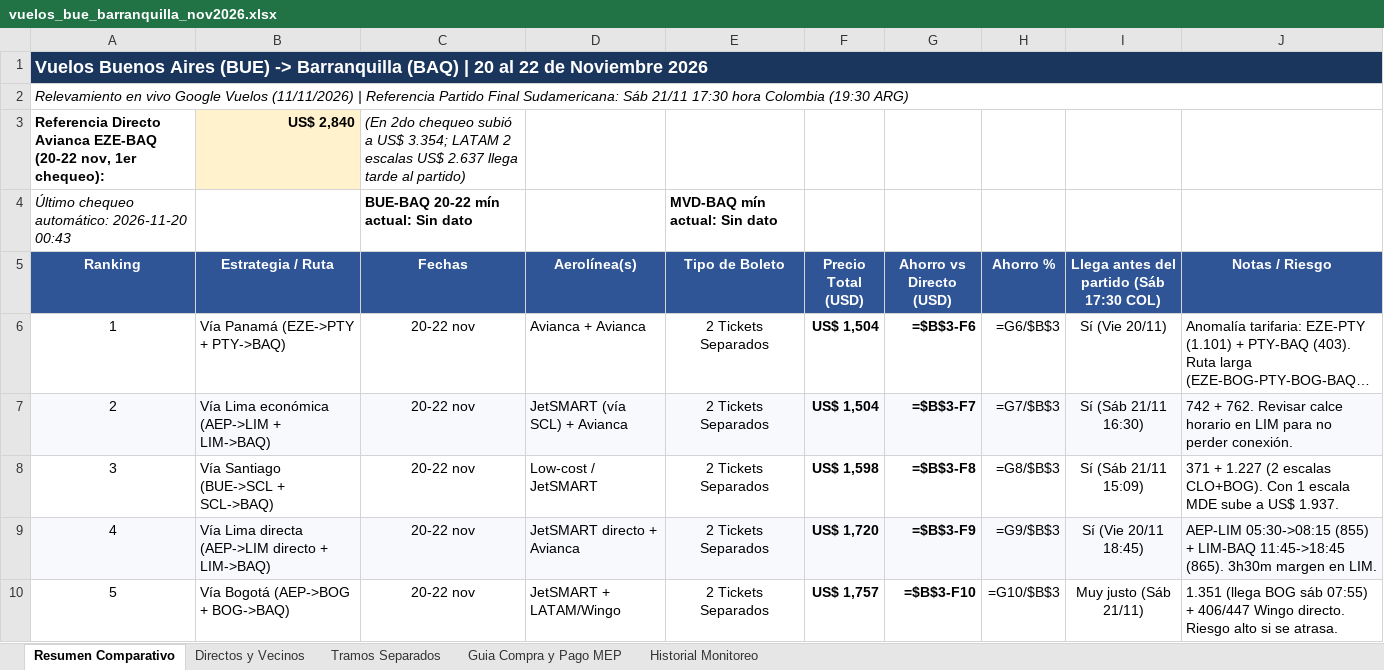
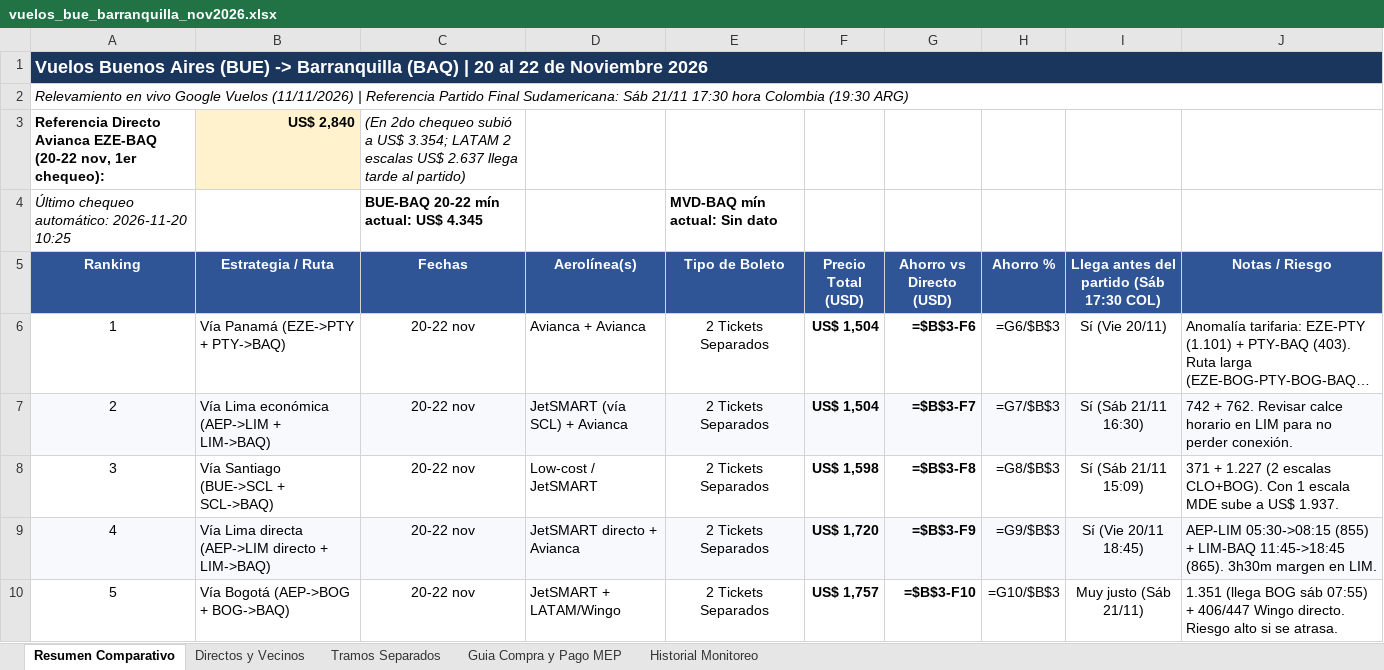
Before and after one commit to juanurman/vuelos-barranquilla, an Excel workbook: vuelos-monitor/vuelos_bue_barranquilla_nov2026.xlsx, sheet Resumen Comparativo, drawn as a sheet; only a part is shown; long unchanged cells end in …; values as stored, in another font and other column widths than the file's, no borders; formulas without a stored value are shown as written; the diff names each change by its address in the sheet, - before the commit and + after, or states it on an @@ line.

```diff
--- a/vuelos-monitor/vuelos_bue_barranquilla_nov2026.xlsx (sheet Resumen Comparativo)
+++ b/vuelos-monitor/vuelos_bue_barranquilla_nov2026.xlsx (sheet Resumen Comparativo)
-A4 (Ranking): Último chequeo automático: 2026-11-20 00:43
+A4 (Ranking): Último chequeo automático: 2026-11-20 10:25
-C4 (Fechas): BUE-BAQ 20-22 mín actual: Sin dato
+C4 (Fechas): BUE-BAQ 20-22 mín actual: US$ 4.345
```
Also changed, not shown: sheet Historial Monitoreo.
